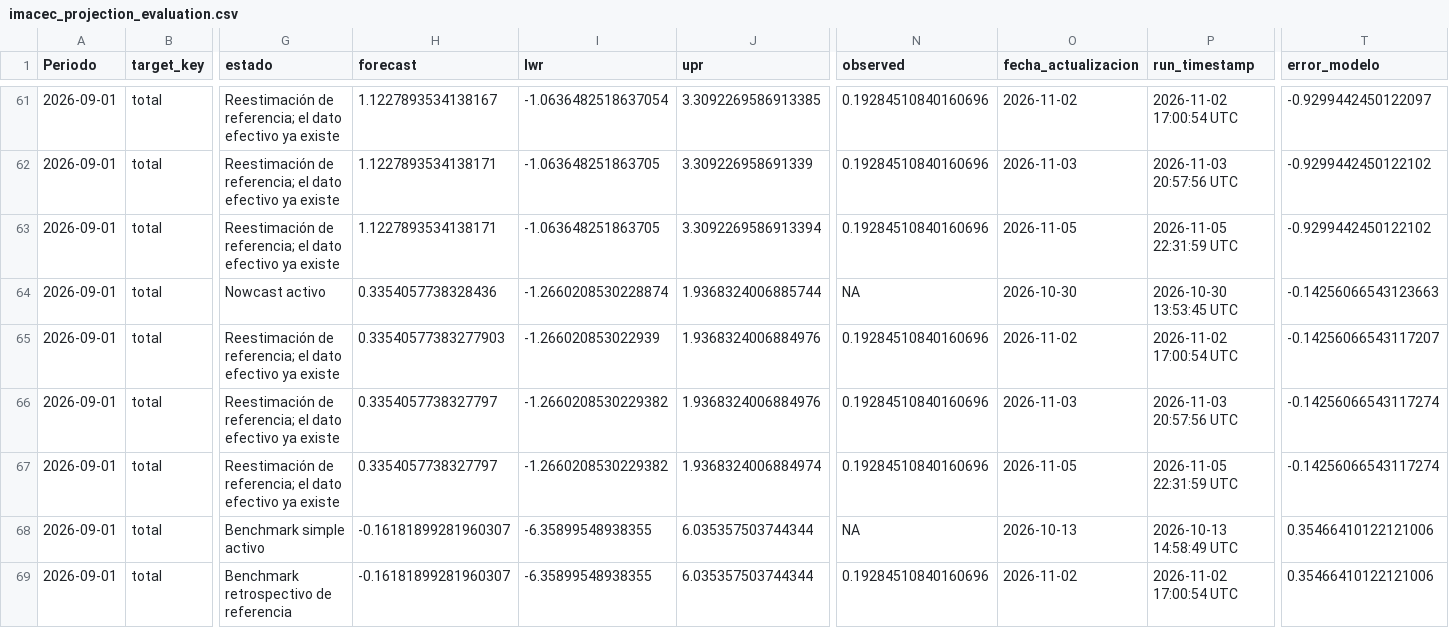
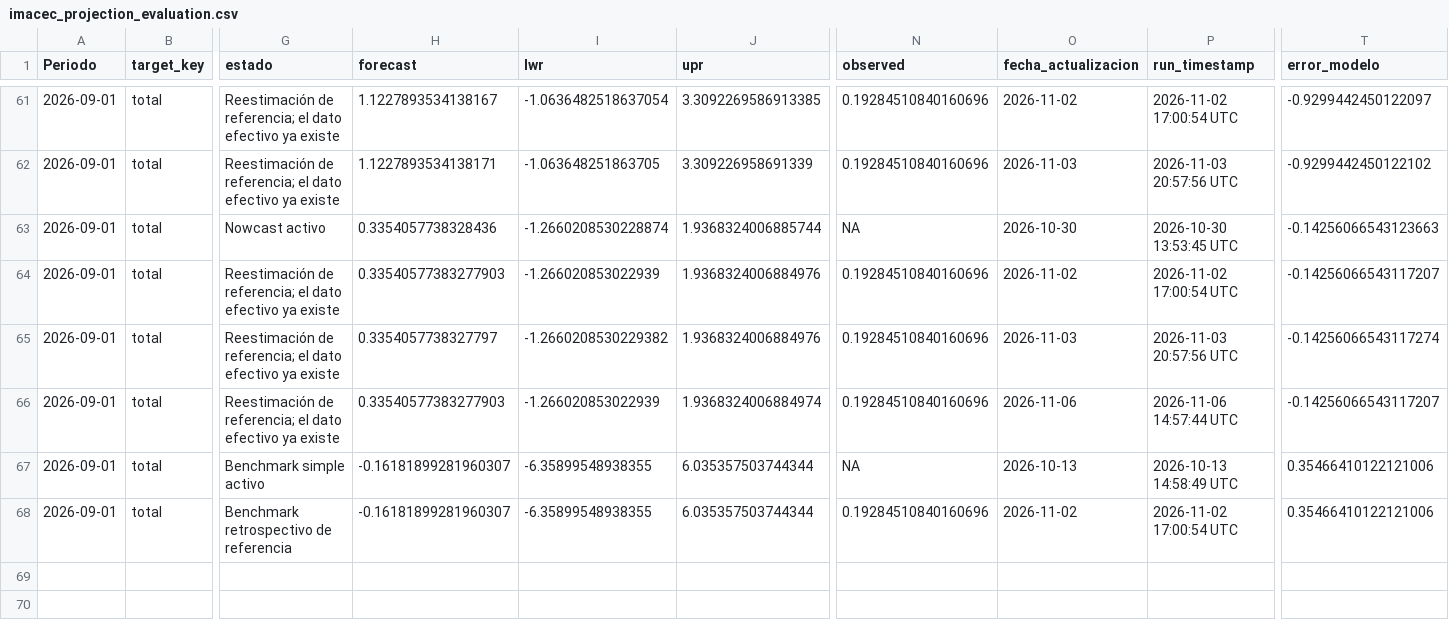
Before and after one commit to mulloav3007/Economics, a CSV file: data/processed/imacec_projection_evaluation.csv, drawn as a sheet; only a part is shown, gaps mark what is left out; removed rows and columns are numbered as before the commit, all else as after; rows hold the shown columns only; the diff names each change by its address in the sheet, - before the commit and + after, or states it on an @@ line.

```diff
--- a/data/processed/imacec_projection_evaluation.csv
+++ b/data/processed/imacec_projection_evaluation.csv
-row 63: 2026-09-01 | total | Reestimación de referencia; el dato efectivo ya existe | 1.1227893534138171 | -1.063648251863705 | 3.3092269586913394 | 0.19284510840160696 | 2026-11-05 | 2026-11-05 22:31:59 UTC | -0.9299442450122102
-H66 (forecast): 0.3354057738327797
+H66 (forecast): 0.33540577383277903
-I66 (lwr): -1.2660208530229382
+I66 (lwr): -1.266020853022939
-O66 (fecha_actualizacion): 2026-11-05
+O66 (fecha_actualizacion): 2026-11-06
-P66 (run_timestamp): 2026-11-05 22:31:59 UTC
+P66 (run_timestamp): 2026-11-06 14:57:44 UTC
-T66 (error_modelo): -0.14256066543117274
+T66 (error_modelo): -0.14256066543117207
```
Also changed, not shown: data/processed/imacec_nowcast_history.csv, data/processed/imacec_nowcast_history_all_models.csv, 37 other files.
